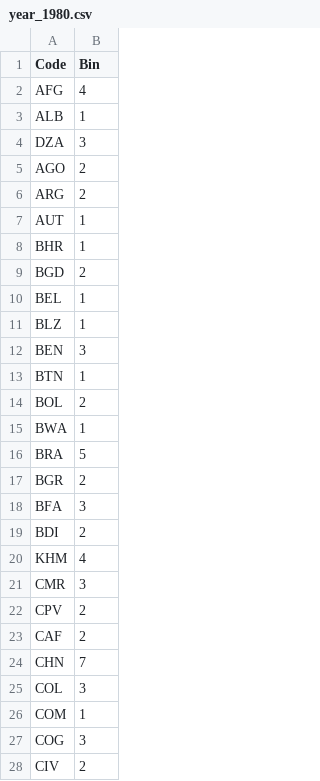
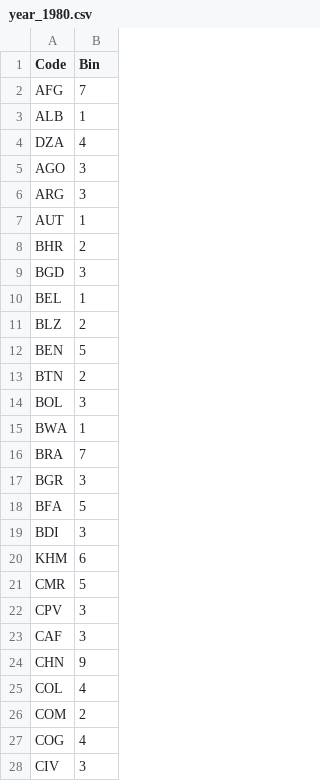
Before and after one commit to REM5-Studios/poliodatademo1, a CSV file: Data_Viz_Demo1/DataFiles/year_1980.csv, drawn as a sheet; only a part is shown; the diff covers the shown part only.

```diff
--- a/Data_Viz_Demo1/DataFiles/year_1980.csv
+++ b/Data_Viz_Demo1/DataFiles/year_1980.csv
@@ -1,28 +1,28 @@
 Code,Bin
-AFG,4
+AFG,7
 ALB,1
-DZA,3
-AGO,2
-ARG,2
+DZA,4
+AGO,3
+ARG,3
 AUT,1
-BHR,1
-BGD,2
+BHR,2
+BGD,3
 BEL,1
-BLZ,1
-BEN,3
-BTN,1
-BOL,2
+BLZ,2
+BEN,5
+BTN,2
+BOL,3
 BWA,1
-BRA,5
-BGR,2
-BFA,3
-BDI,2
-KHM,4
-CMR,3
-CPV,2
-CAF,2
-CHN,7
-COL,3
-COM,1
-COG,3
-CIV,2
+BRA,7
+BGR,3
+BFA,5
+BDI,3
+KHM,6
+CMR,5
+CPV,3
+CAF,3
+CHN,9
+COL,4
+COM,2
+COG,4
+CIV,3
```
Also changed, not shown: 74 edited cells elsewhere in this file, Data_Viz_Demo1/DataFiles/regional_polio_data.csv, Data_Viz_Demo1/DataFiles/year_1981.csv, 49 other files.
